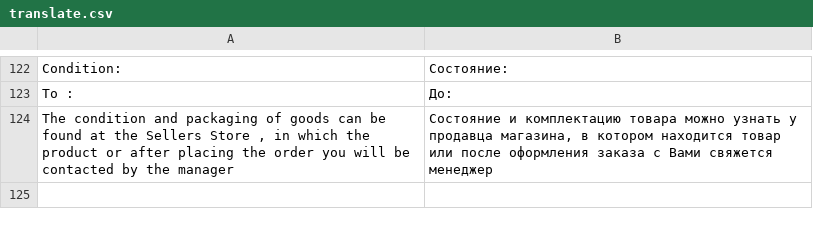
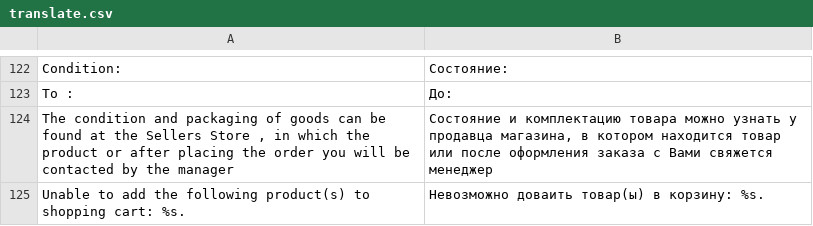
Before and after one commit to dominido/technostock, a CSV file: app/design/frontend/ultimo/unitop/locale/ru_RU/translate.csv, drawn as a sheet; only a part is shown, gaps mark what is left out.

```diff
--- a/app/design/frontend/ultimo/unitop/locale/ru_RU/translate.csv
+++ b/app/design/frontend/ultimo/unitop/locale/ru_RU/translate.csv
@@ -124 +124,2 @@
 "The condition and packaging of goods can be found at the Sellers Store , in which the product or after placing the order you will be contacted by the manager", "Состояние и комплектацию товара можно узнать у продавца магазина, в котором находится товар или после оформления заказа с Вами свяжется менеджер"
+"Unable to add the following product(s) to shopping cart: %s.", "Невозможно доваить товар(ы) в корзину: %s."
```
Also changed, not shown: app/design/frontend/ultimo/unitop/locale/uk_UA/translate.csv, app/locale/ru_RU/Brander_Account.csv, 1 other file.
